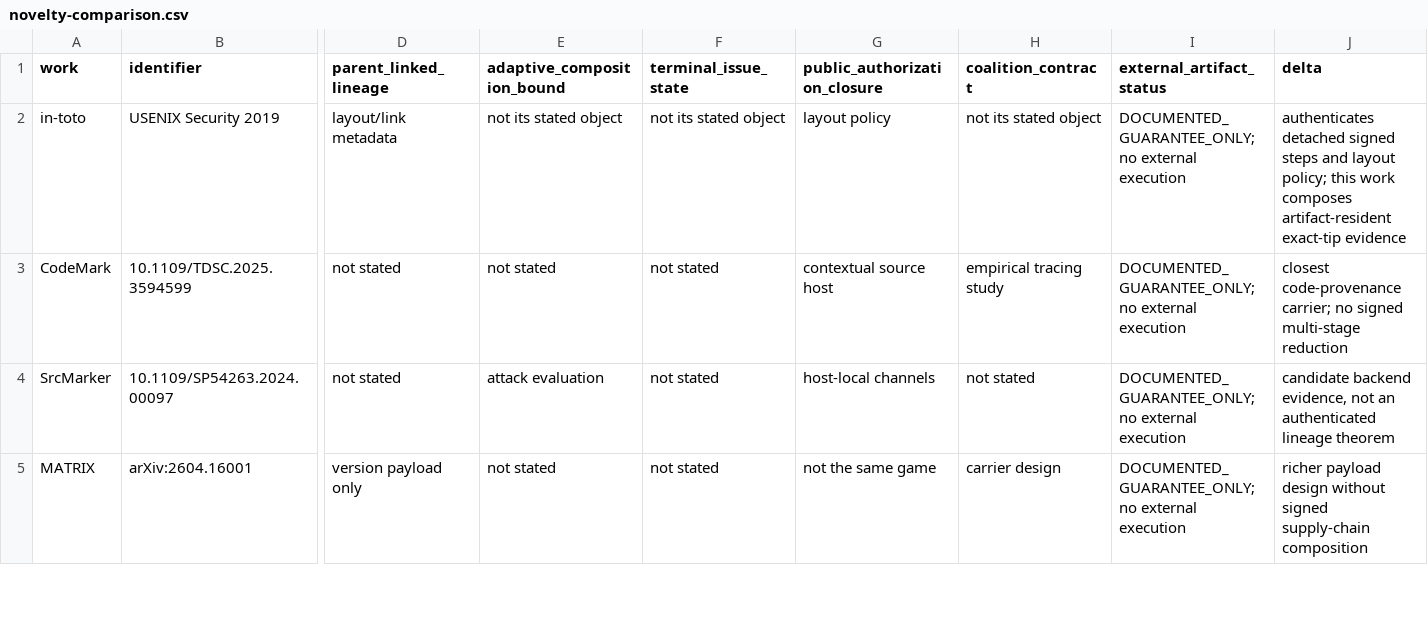
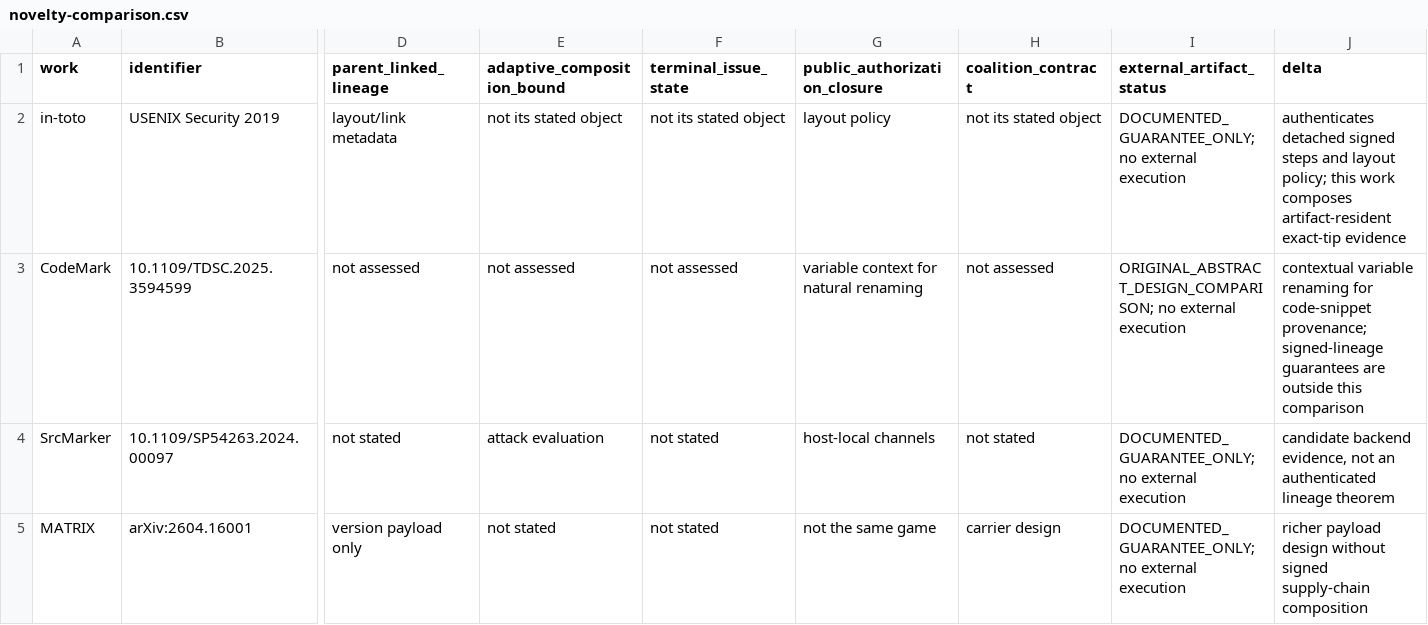
Before and after one commit to Haoyi-Zhang/ContextMark, a CSV file: literature/novelty-comparison.csv, drawn as a sheet; only a part is shown, gaps mark what is left out; the diff names each change by its address in the sheet, - before the commit and + after, or states it on an @@ line.

```diff
--- a/literature/novelty-comparison.csv
+++ b/literature/novelty-comparison.csv
-D3 (parent_linked_lineage): not stated
+D3 (parent_linked_lineage): not assessed
-E3 (adaptive_composition_bound): not stated
+E3 (adaptive_composition_bound): not assessed
-F3 (terminal_issue_state): not stated
+F3 (terminal_issue_state): not assessed
-G3 (public_authorization_closure): contextual source host
+G3 (public_authorization_closure): variable context for natural renaming
-H3 (coalition_contract): empirical tracing study
+H3 (coalition_contract): not assessed
-I3 (external_artifact_status): DOCUMENTED_GUARANTEE_ONLY; no external…
+I3 (external_artifact_status): ORIGINAL_ABSTRACT_DESIGN_COMPARISON; no external…
-J3 (delta): closest code-provenance carrier; no signed multi-stage reduction
+J3 (delta): contextual variable renaming for code-snippet provenance; signed-lineage guarantees are outside this comparison
```
Also changed, not shown: citation_support.csv.
